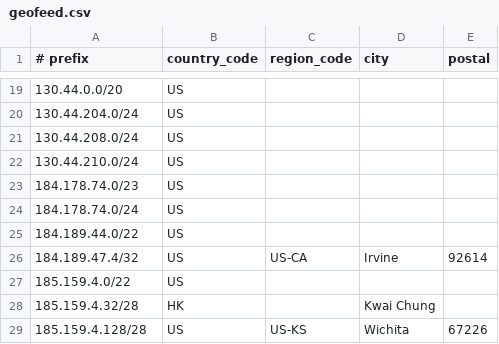
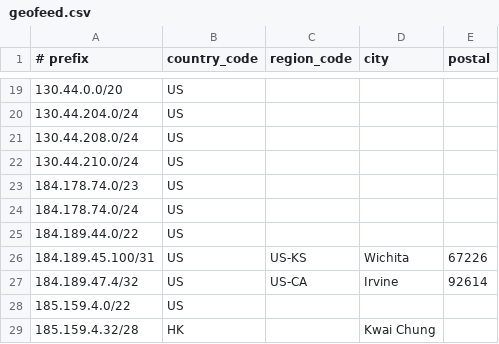
Before and after one commit to cp-rapidscale/GeoIP, a CSV file: geofeed.csv, drawn as a sheet; only a part is shown, gaps mark what is left out; the shorter side is filled out with more unchanged rows; the diff names each change by its address in the sheet, - before the commit and + after, or states it on an @@ line.

Commit message:
Update geofeed.csv
Geolocation update for Advanced Orthopedic Associates. 184.189.45.100/31

```diff
--- a/geofeed.csv
+++ b/geofeed.csv
+row 26: 184.189.45.100/31 | US | US-KS | Wichita | 67226
```
